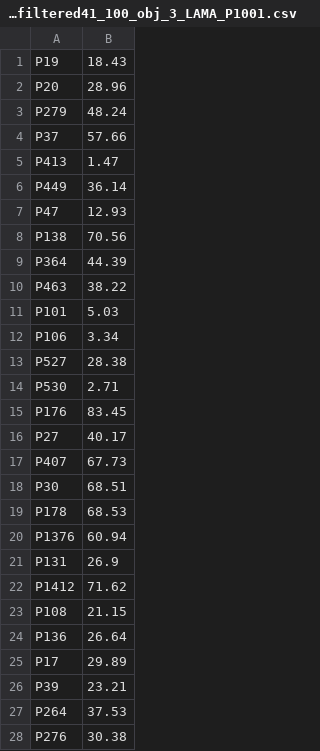
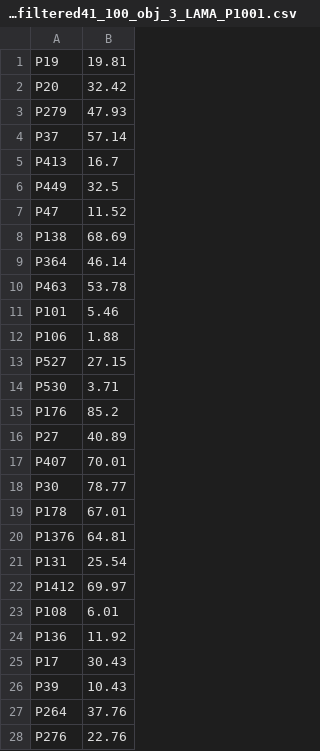
Before and after one commit to LeandraFichtel/BERTriple, a CSV file: results/BBCF_LPAQAfiltered41_100_obj_3_LAMA_P1001.csv, drawn as a sheet; only a part is shown; the diff covers the shown part only.

```diff
--- a/results/BBCF_LPAQAfiltered41_100_obj_3_LAMA_P1001.csv
+++ b/results/BBCF_LPAQAfiltered41_100_obj_3_LAMA_P1001.csv
@@ -1,28 +1,28 @@
-P19,18.43
-P20,28.96
-P279,48.24
-P37,57.66
-P413,1.47
-P449,36.14
-P47,12.93
-P138,70.56
-P364,44.39
-P463,38.22
-P101,5.03
-P106,3.34
-P527,28.38
-P530,2.71
-P176,83.45
-P27,40.17
-P407,67.73
-P30,68.51
-P178,68.53
-P1376,60.94
-P131,26.9
-P1412,71.62
-P108,21.15
-P136,26.64
-P17,29.89
-P39,23.21
-P264,37.53
-P276,30.38
+P19,19.81
+P20,32.42
+P279,47.93
+P37,57.14
+P413,16.7
+P449,32.5
+P47,11.52
+P138,68.69
+P364,46.14
+P463,53.78
+P101,5.46
+P106,1.88
+P527,27.15
+P530,3.71
+P176,85.2
+P27,40.89
+P407,70.01
+P30,78.77
+P178,67.01
+P1376,64.81
+P131,25.54
+P1412,69.97
+P108,6.01
+P136,11.92
+P17,30.43
+P39,10.43
+P264,37.76
+P276,22.76
```
Also changed, not shown: 13 edited cells elsewhere in this file, results/BBCF_LPAQAfiltered41_100_obj_3_LAMA_P279.csv, 26 other files.
